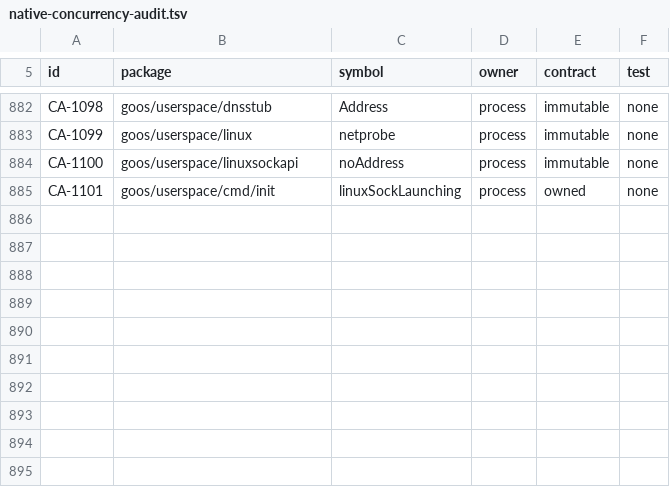
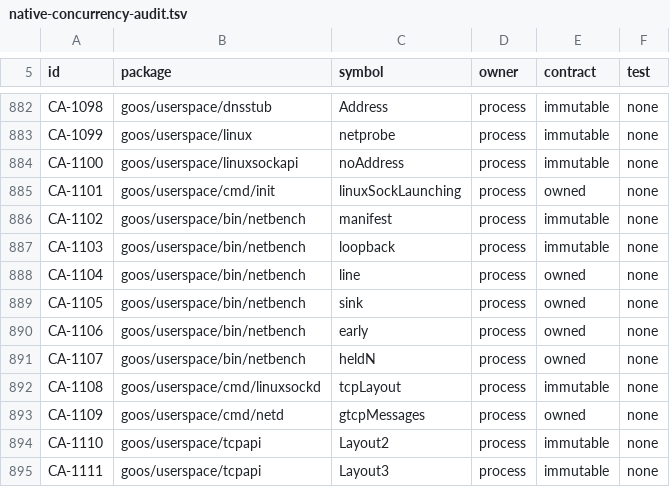
Before and after one commit to bar0metr/goos, a TSV file: docs/development/native-concurrency-audit.tsv, drawn as a sheet; only a part is shown, gaps mark what is left out; the diff names each change by its address in the sheet, - before the commit and + after, or states it on an @@ line.

Commit message:
docs: audit rows for the benchmark and GTCP 3 globals

```diff
--- a/docs/development/native-concurrency-audit.tsv
+++ b/docs/development/native-concurrency-audit.tsv
+row 886: CA-1102 | goos/userspace/bin/netbench | manifest | process | immutable | none
+row 887: CA-1103 | goos/userspace/bin/netbench | loopback | process | immutable | none
+row 888: CA-1104 | goos/userspace/bin/netbench | line | process | owned | none
+row 889: CA-1105 | goos/userspace/bin/netbench | sink | process | owned | none
+row 890: CA-1106 | goos/userspace/bin/netbench | early | process | owned | none
+row 891: CA-1107 | goos/userspace/bin/netbench | heldN | process | owned | none
+row 892: CA-1108 | goos/userspace/cmd/linuxsockd | tcpLayout | process | immutable | none
+row 893: CA-1109 | goos/userspace/cmd/netd | gtcpMessages | process | owned | none
+row 894: CA-1110 | goos/userspace/tcpapi | Layout2 | process | immutable | none
+row 895: CA-1111 | goos/userspace/tcpapi | Layout3 | process | immutable | none
```
